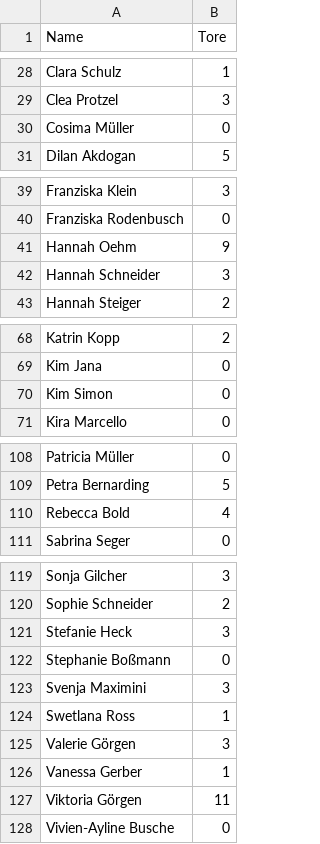
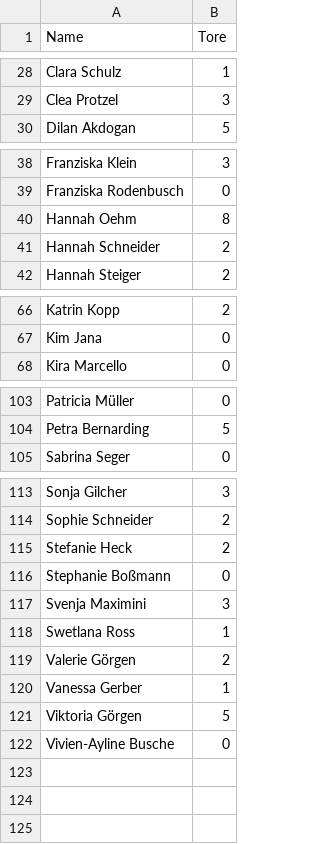
Before and after one commit to schmic05/hvsaar_stats, a CSV file: stats/csv/F-BZL-W.csv, drawn as a sheet; only a part is shown, gaps mark what is left out; the diff covers the shown part only.

```diff
--- a/stats/csv/F-BZL-W.csv
+++ b/stats/csv/F-BZL-W.csv
@@ -29,3 +29,2 @@
 "Clea Protzel",3
-"Cosima Müller",0
 "Dilan Akdogan",5
@@ -40,4 +39,4 @@
 "Franziska Rodenbusch",0
-"Hannah Oehm",9
-"Hannah Schneider",3
+"Hannah Oehm",8
+"Hannah Schneider",2
 "Hannah Steiger",2
@@ -69,3 +67,2 @@
 "Kim Jana",0
-"Kim Simon",0
 "Kira Marcello",0
@@ -109,3 +104,2 @@
 "Petra Bernarding",5
-"Rebecca Bold",4
 "Sabrina Seger",0
@@ -120,3 +114,3 @@
 "Sophie Schneider",2
-"Stefanie Heck",3
+"Stefanie Heck",2
 "Stephanie Boßmann",0
@@ -124,5 +118,5 @@
 "Swetlana Ross",1
-"Valerie Görgen",3
+"Valerie Görgen",2
 "Vanessa Gerber",1
-"Viktoria Görgen",11
+"Viktoria Görgen",5
 "Vivien-Ayline Busche",0
```
Also changed, not shown: 3 removed rows and 10 edited cells elsewhere in this file, 2 other files.
